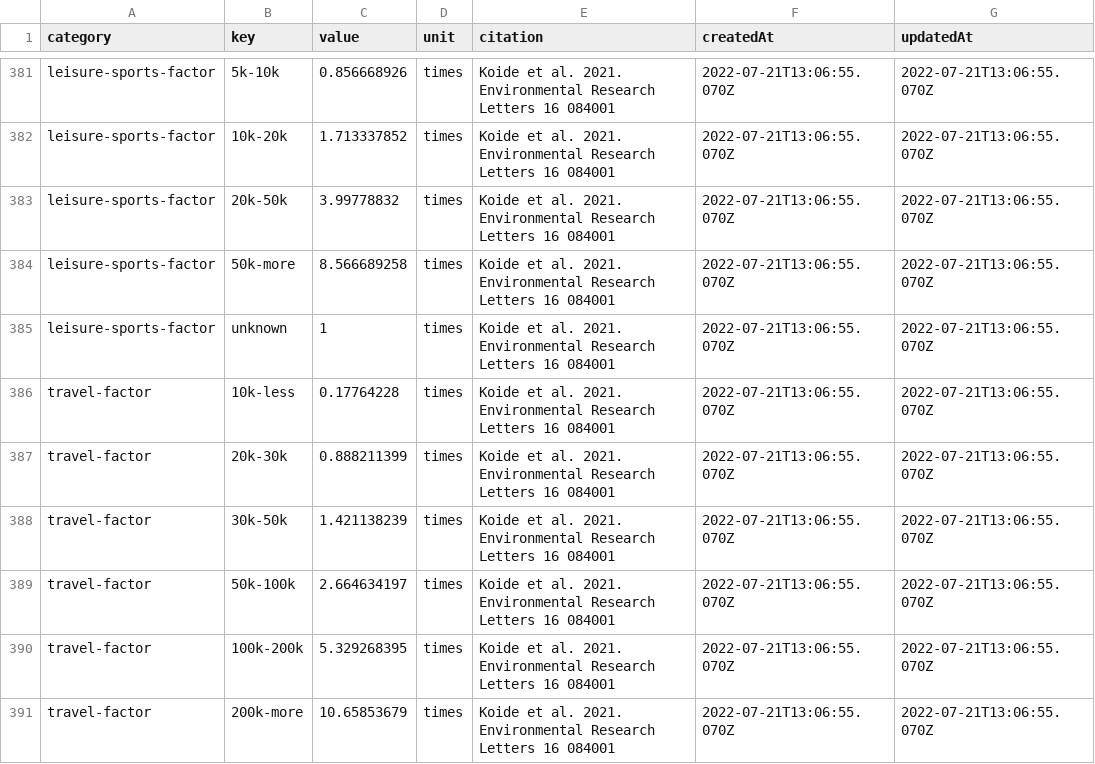
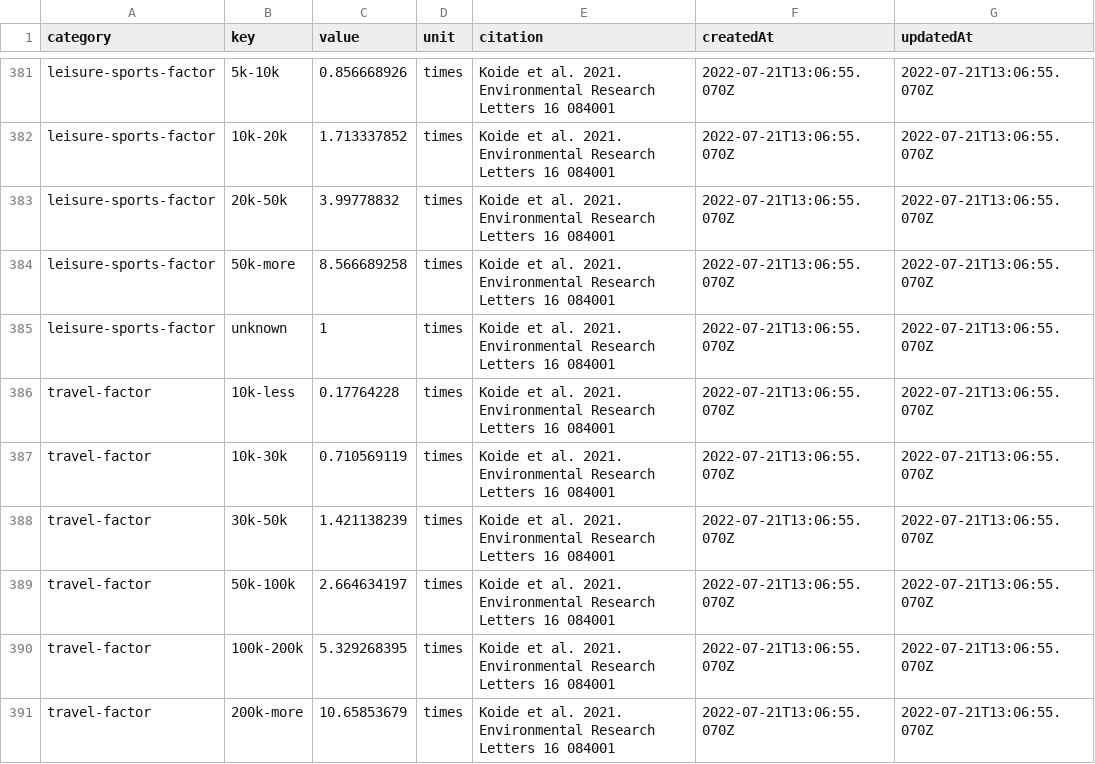
Before and after one commit to codeforjapan/JibungotoPlanet-backend, a CSV file: data/parameter.csv, drawn as a sheet; only a part is shown, gaps mark what is left out.

```diff
--- a/data/parameter.csv
+++ b/data/parameter.csv
@@ -386,3 +386,3 @@ leisure-sports-factor,unknown,1,times,Koide et al. 2021. Environmental Research
 travel-factor,10k-less,0.17764228,times,Koide et al. 2021. Environmental Research Letters 16 084001,2022-07-21T13:06:55.070Z,2022-07-21T13:06:55.070Z
-travel-factor,20k-30k,0.888211399,times,Koide et al. 2021. Environmental Research Letters 16 084001,2022-07-21T13:06:55.070Z,2022-07-21T13:06:55.070Z
+travel-factor,10k-30k,0.710569119,times,Koide et al. 2021. Environmental Research Letters 16 084001,2022-07-21T13:06:55.070Z,2022-07-21T13:06:55.070Z
 travel-factor,30k-50k,1.421138239,times,Koide et al. 2021. Environmental Research Letters 16 084001,2022-07-21T13:06:55.070Z,2022-07-21T13:06:55.070Z
```
Also changed, not shown: 7 other files.
